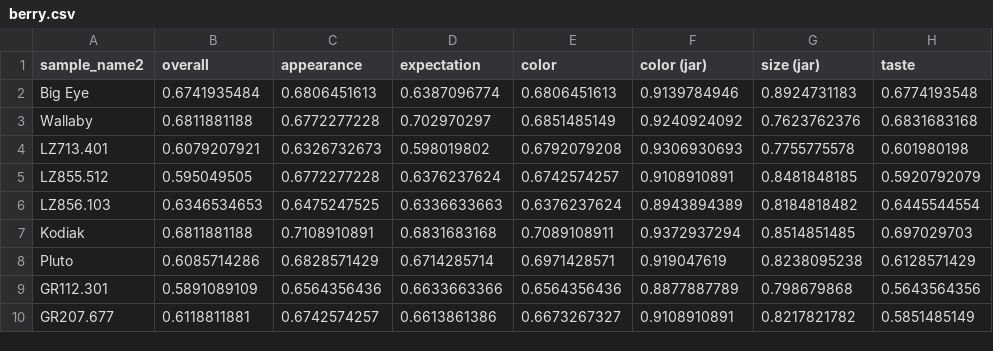
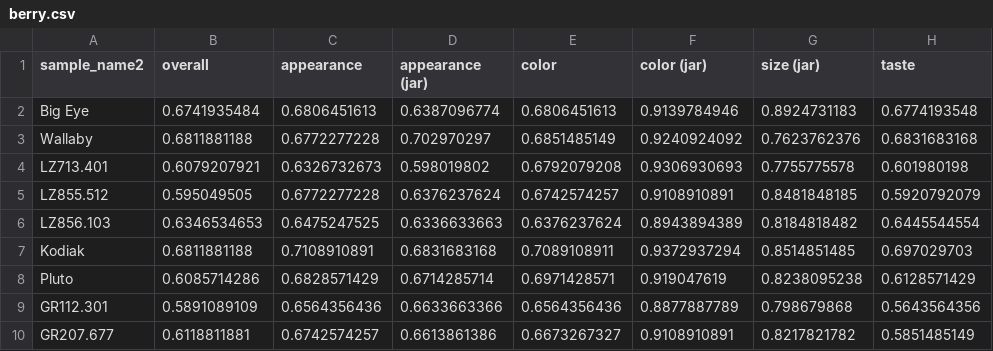
Before and after one commit to visualizedata/john-outwater-thesis, a CSV file: assets/berry.csv, drawn as a sheet; only a part is shown; the diff names each change by its address in the sheet, - before the commit and + after, or states it on an @@ line.

Commit message:
data updates

```diff
--- a/assets/berry.csv
+++ b/assets/berry.csv
-D1: expectation
+D1: appearance (jar)
```
Also changed, not shown: dist/berry.csv, static/berry.csv, 18 other files.
